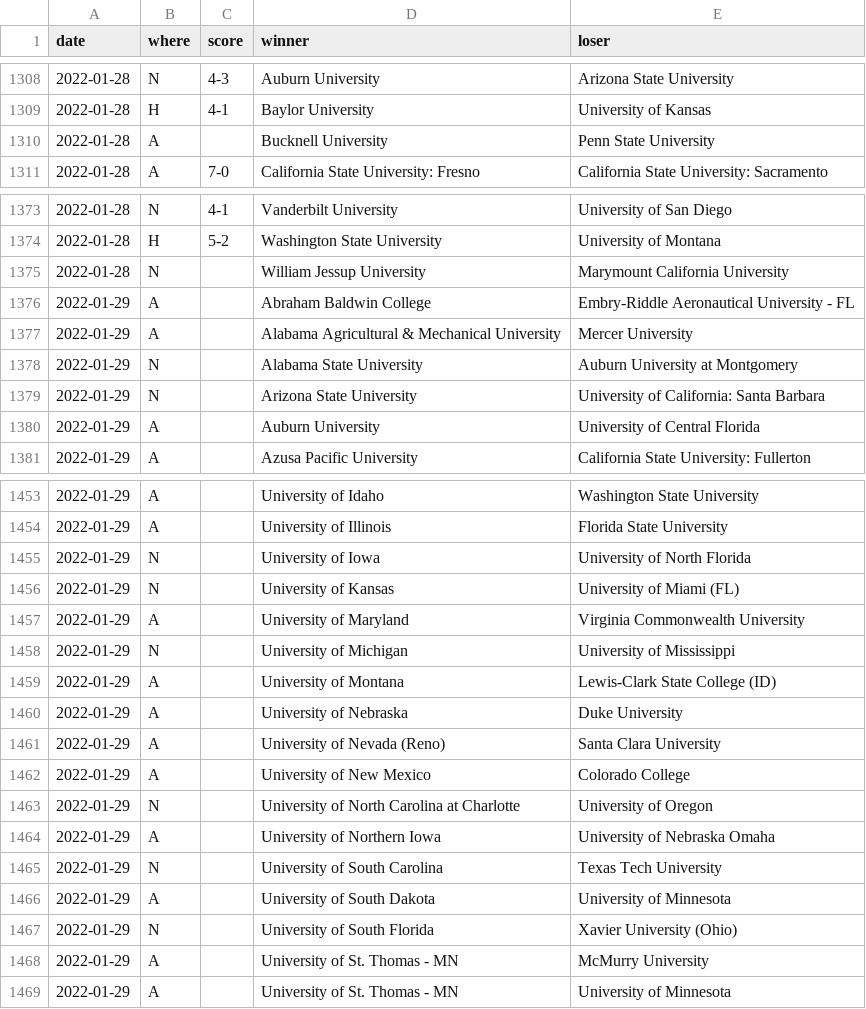
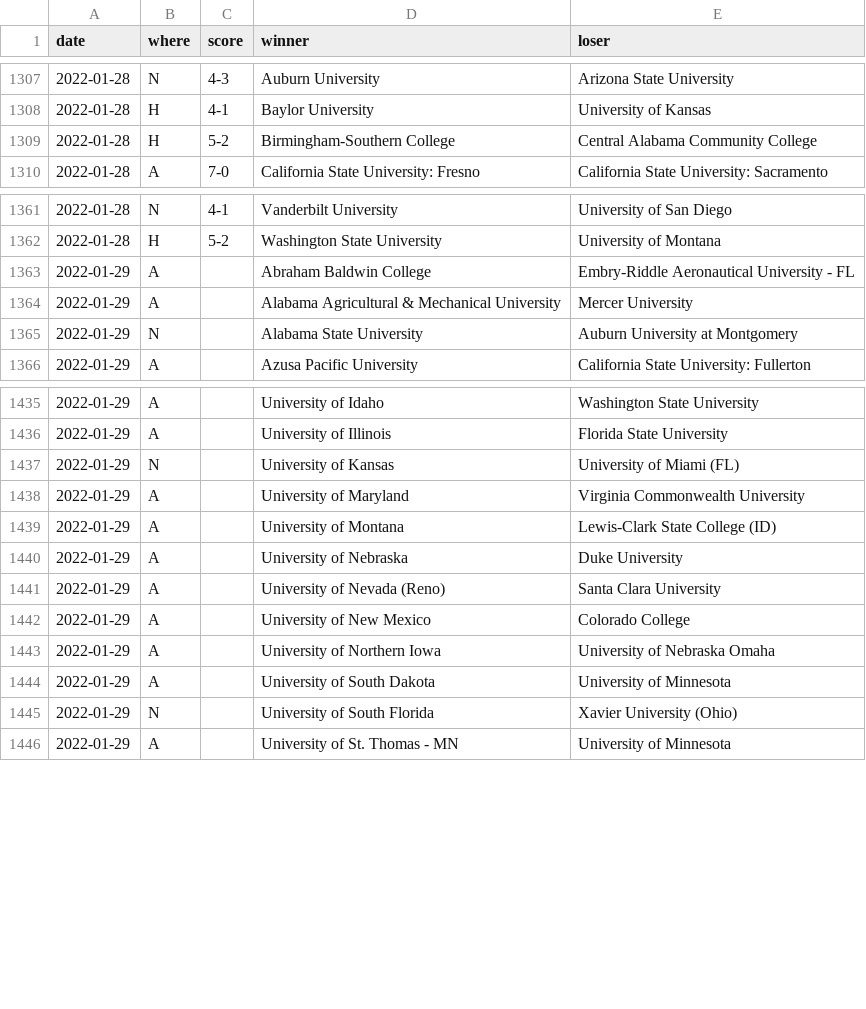
Before and after one commit to TennisOpenData/college-tennis-massey, a TSV file: 2021-22_women_results.tsv, drawn as a sheet; only a part is shown, gaps mark what is left out; removed rows and columns are numbered as before the commit, all else as after; the diff covers the shown part only; the diff names each change by its address in the sheet, - before the commit and + after, or states it on an @@ line.

```diff
--- a/2021-22_women_results.tsv
+++ b/2021-22_women_results.tsv
-row 1310: 2022-01-28 | A |  | Bucknell University | Penn State University
+row 1309: 2022-01-28 | H | 5-2 | Birmingham-Southern College | Central Alabama Community College
-row 1375: 2022-01-28 | N |  | William Jessup University | Marymount California University
-row 1379: 2022-01-29 | N |  | Arizona State University | University of California: Santa Barbara
-row 1380: 2022-01-29 | A |  | Auburn University | University of Central Florida
-row 1455: 2022-01-29 | N |  | University of Iowa | University of North Florida
-row 1458: 2022-01-29 | N |  | University of Michigan | University of Mississippi
-row 1463: 2022-01-29 | N |  | University of North Carolina at Charlotte | University of Oregon
-row 1465: 2022-01-29 | N |  | University of South Carolina | Texas Tech University
-row 1468: 2022-01-29 | A |  | University of St. Thomas - MN | McMurry University
```
Also changed, not shown: 9 added rows, 18 removed rows and 5 edited cells elsewhere in this file, 2021-22_men_results.tsv.
